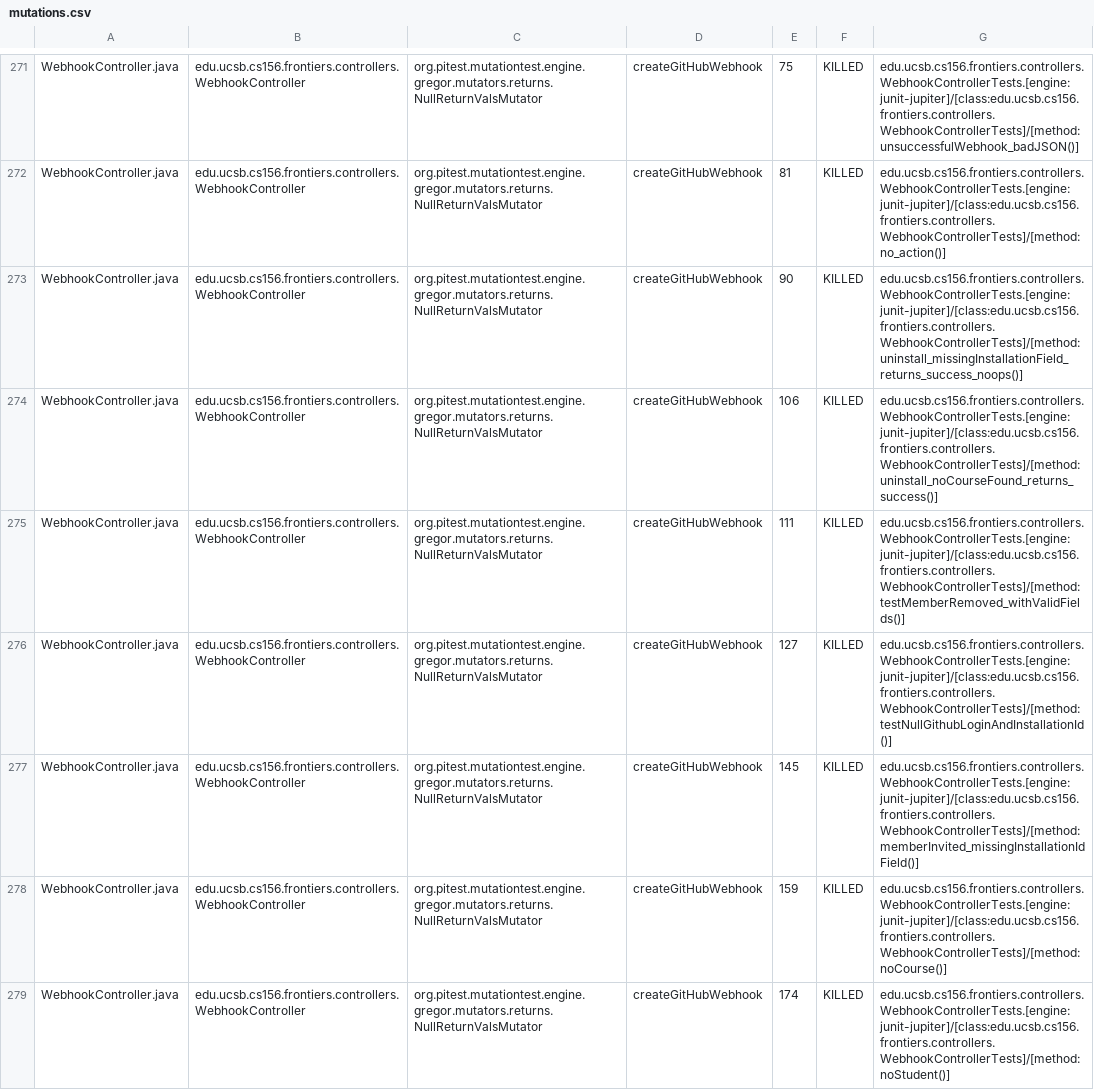
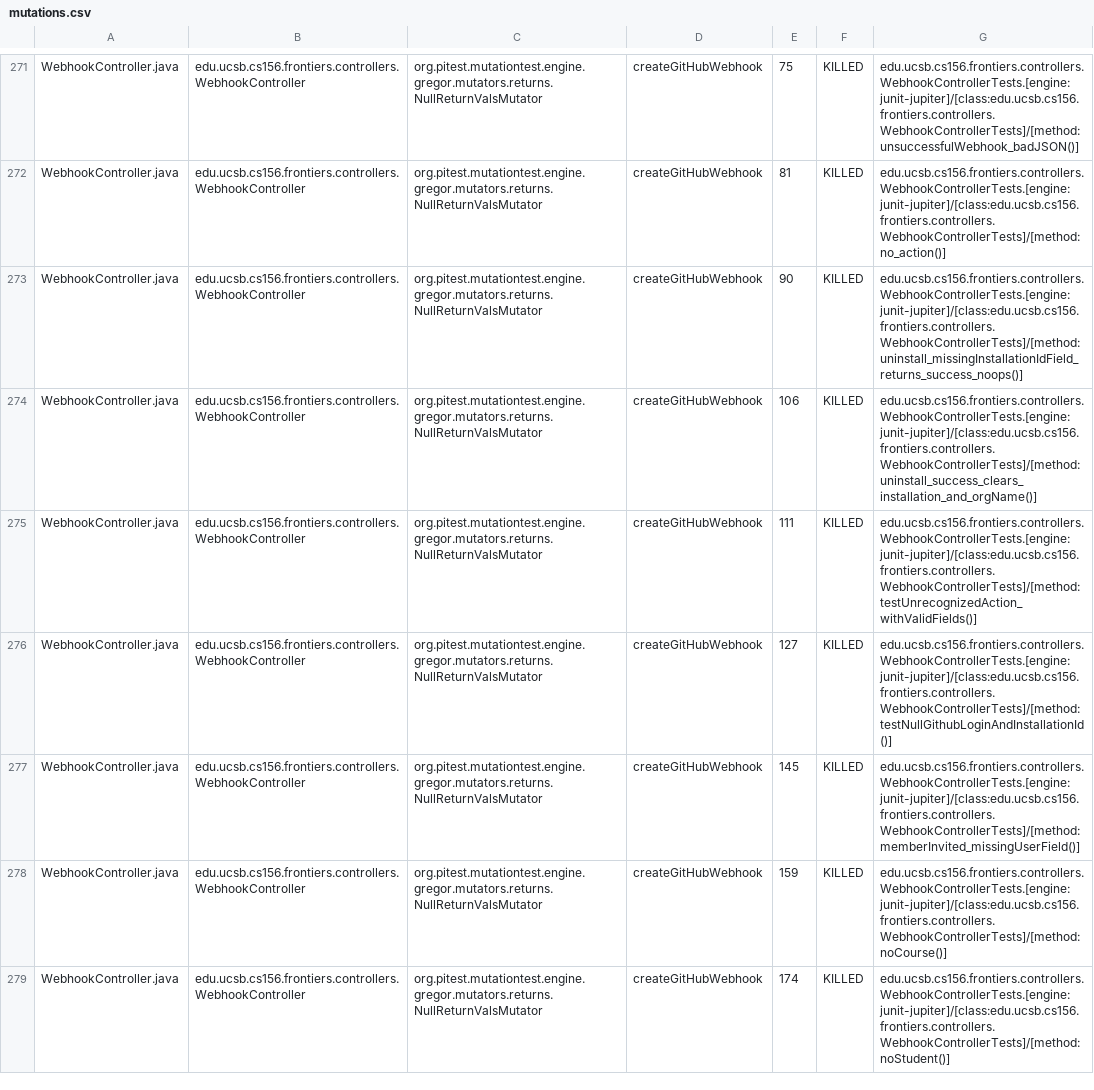
Before and after one commit to ucsb-cs156-f25/proj-frontiers-f25-11, a CSV file: prs/59/pitest/mutations.csv, drawn as a sheet; only a part is shown, gaps mark what is left out; the diff covers the shown part only.

Commit message:
Deploying to gh-pages from @ ucsb-cs156-f25/proj-frontiers-f25-11@a3d0358d3da76f161b9e50018175a221fed599e2 🚀

```diff
--- a/prs/59/pitest/mutations.csv
+++ b/prs/59/pitest/mutations.csv
@@ -272,7 +272,7 @@ WebhookController.java,edu.ucsb.cs156.frontiers.controllers.WebhookController,or
 WebhookController.java,edu.ucsb.cs156.frontiers.controllers.WebhookController,org.pitest.mutationtest.engine.gregor.mutators.returns.NullReturnValsMutator,createGitHubWebhook,81,KILLED,edu.ucsb.cs156.frontiers.controllers.WebhookControllerTests.[engine:junit-jupiter]/[class:edu.ucsb.cs156.frontiers.controllers.WebhookControllerTests]/[method:no_action()]
-WebhookController.java,edu.ucsb.cs156.frontiers.controllers.WebhookController,org.pitest.mutationtest.engine.gregor.mutators.returns.NullReturnValsMutator,createGitHubWebhook,90,KILLED,edu.ucsb.cs156.frontiers.controllers.WebhookControllerTests.[engine:junit-jupiter]/[class:edu.ucsb.cs156.frontiers.controllers.WebhookControllerTests]/[method:uninstall_missingInstallationField_returns_success_noops()]
-WebhookController.java,edu.ucsb.cs156.frontiers.controllers.WebhookController,org.pitest.mutationtest.engine.gregor.mutators.returns.NullReturnValsMutator,createGitHubWebhook,106,KILLED,edu.ucsb.cs156.frontiers.controllers.WebhookControllerTests.[engine:junit-jupiter]/[class:edu.ucsb.cs156.frontiers.controllers.WebhookControllerTests]/[method:uninstall_noCourseFound_returns_success()]
-WebhookController.java,edu.ucsb.cs156.frontiers.controllers.WebhookController,org.pitest.mutationtest.engine.gregor.mutators.returns.NullReturnValsMutator,createGitHubWebhook,111,KILLED,edu.ucsb.cs156.frontiers.controllers.WebhookControllerTests.[engine:junit-jupiter]/[class:edu.ucsb.cs156.frontiers.controllers.WebhookControllerTests]/[method:testMemberRemoved_withValidFields()]
+WebhookController.java,edu.ucsb.cs156.frontiers.controllers.WebhookController,org.pitest.mutationtest.engine.gregor.mutators.returns.NullReturnValsMutator,createGitHubWebhook,90,KILLED,edu.ucsb.cs156.frontiers.controllers.WebhookControllerTests.[engine:junit-jupiter]/[class:edu.ucsb.cs156.frontiers.controllers.WebhookControllerTests]/[method:uninstall_missingInstallationIdField_returns_success_noops()]
+WebhookController.java,edu.ucsb.cs156.frontiers.controllers.WebhookController,org.pitest.mutationtest.engine.gregor.mutators.returns.NullReturnValsMutator,createGitHubWebhook,106,KILLED,edu.ucsb.cs156.frontiers.controllers.WebhookControllerTests.[engine:junit-jupiter]/[class:edu.ucsb.cs156.frontiers.controllers.WebhookControllerTests]/[method:uninstall_success_clears_installation_and_orgName()]
+WebhookController.java,edu.ucsb.cs156.frontiers.controllers.WebhookController,org.pitest.mutationtest.engine.gregor.mutators.returns.NullReturnValsMutator,createGitHubWebhook,111,KILLED,edu.ucsb.cs156.frontiers.controllers.WebhookControllerTests.[engine:junit-jupiter]/[class:edu.ucsb.cs156.frontiers.controllers.WebhookControllerTests]/[method:testUnrecognizedAction_withValidFields()]
 WebhookController.java,edu.ucsb.cs156.frontiers.controllers.WebhookController,org.pitest.mutationtest.engine.gregor.mutators.returns.NullReturnValsMutator,createGitHubWebhook,127,KILLED,edu.ucsb.cs156.frontiers.controllers.WebhookControllerTests.[engine:junit-jupiter]/[class:edu.ucsb.cs156.frontiers.controllers.WebhookControllerTests]/[method:testNullGithubLoginAndInstallationId()]
-WebhookController.java,edu.ucsb.cs156.frontiers.controllers.WebhookController,org.pitest.mutationtest.engine.gregor.mutators.returns.NullReturnValsMutator,createGitHubWebhook,145,KILLED,edu.ucsb.cs156.frontiers.controllers.WebhookControllerTests.[engine:junit-jupiter]/[class:edu.ucsb.cs156.frontiers.controllers.WebhookControllerTests]/[method:memberInvited_missingInstallationIdField()]
+WebhookController.java,edu.ucsb.cs156.frontiers.controllers.WebhookController,org.pitest.mutationtest.engine.gregor.mutators.returns.NullReturnValsMutator,createGitHubWebhook,145,KILLED,edu.ucsb.cs156.frontiers.controllers.WebhookControllerTests.[engine:junit-jupiter]/[class:edu.ucsb.cs156.frontiers.controllers.WebhookControllerTests]/[method:memberInvited_missingUserField()]
 WebhookController.java,edu.ucsb.cs156.frontiers.controllers.WebhookController,org.pitest.mutationtest.engine.gregor.mutators.returns.NullReturnValsMutator,createGitHubWebhook,159,KILLED,edu.ucsb.cs156.frontiers.controllers.WebhookControllerTests.[engine:junit-jupiter]/[class:edu.ucsb.cs156.frontiers.controllers.WebhookControllerTests]/[method:noCourse()]
```
Also changed, not shown: 59 edited cells elsewhere in this file, 52 other files.
